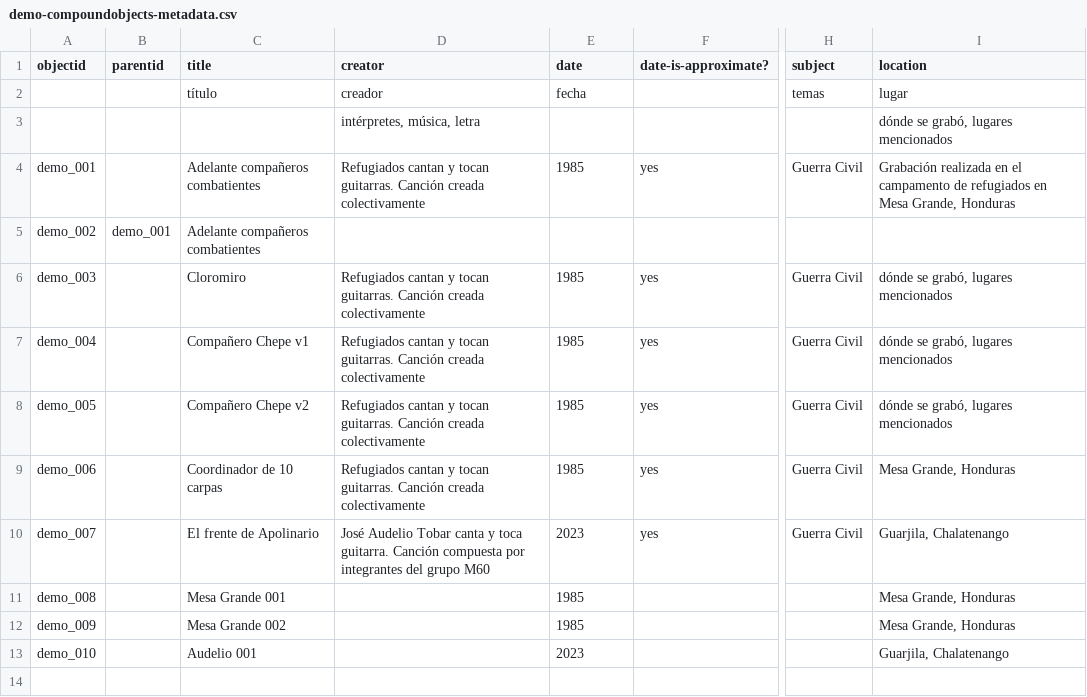
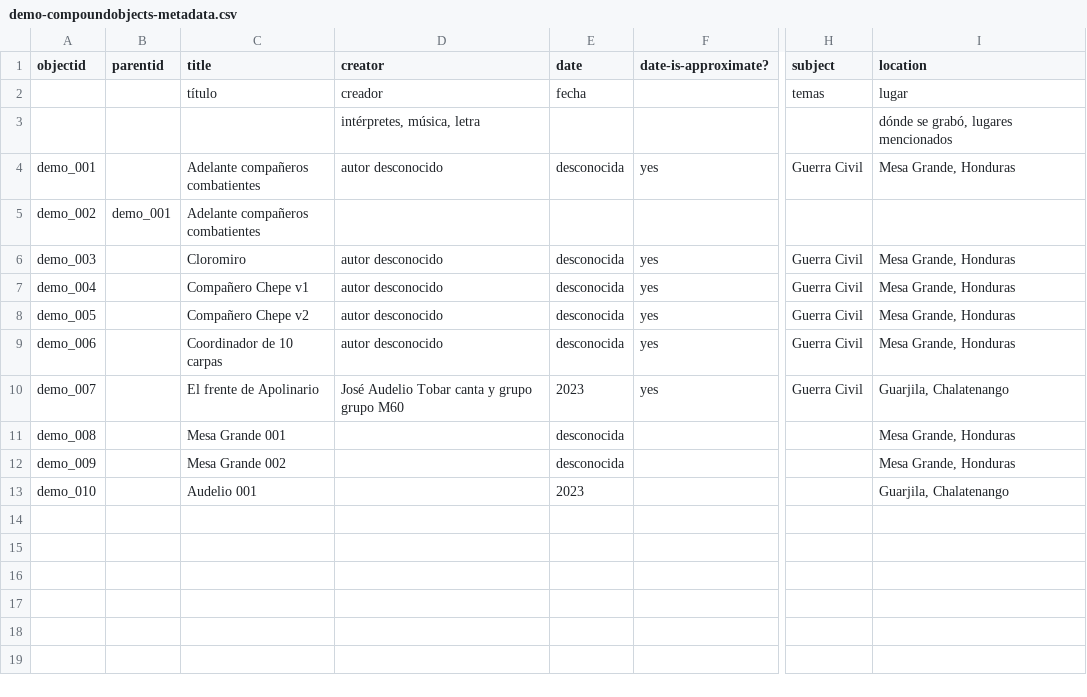
Before and after one commit to musicsurvmem-es/surv-mem-es-sa_draft, a CSV file: _data/demo-compoundobjects-metadata.csv, drawn as a sheet; only a part is shown, gaps mark what is left out; the shorter side is filled out with more unchanged rows; the diff names each change by its address in the sheet, - before the commit and + after, or states it on an @@ line.

Commit message:
updated metadata

```diff
--- a/_data/demo-compoundobjects-metadata.csv
+++ b/_data/demo-compoundobjects-metadata.csv
-D4 (creator): Refugiados cantan y tocan guitarras. Canción creada colectivamente
+D4 (creator): autor desconocido
-E4 (date): 1985
+E4 (date): desconocida
-I4 (location): Grabación realizada en el campamento de refugiados en Mesa Grande,…
+I4 (location): Mesa Grande,…
-D6:D9 (creator): Refugiados cantan y tocan guitarras. Canción creada colectivamente
+D6:D9 (creator): autor desconocido
-E6:E9 (date): 1985
+E6:E9 (date): desconocida
-I6:I8 (location): dónde se grabó, lugares mencionados
+I6:I8 (location): Mesa Grande, Honduras
-D10 (creator): …canta y toca guitarra. Canción compuesta por integrantes del grupo M60
+D10 (creator): …canta y grupo grupo M60
-E11:E12 (date): 1985
+E11:E12 (date): desconocida
```
